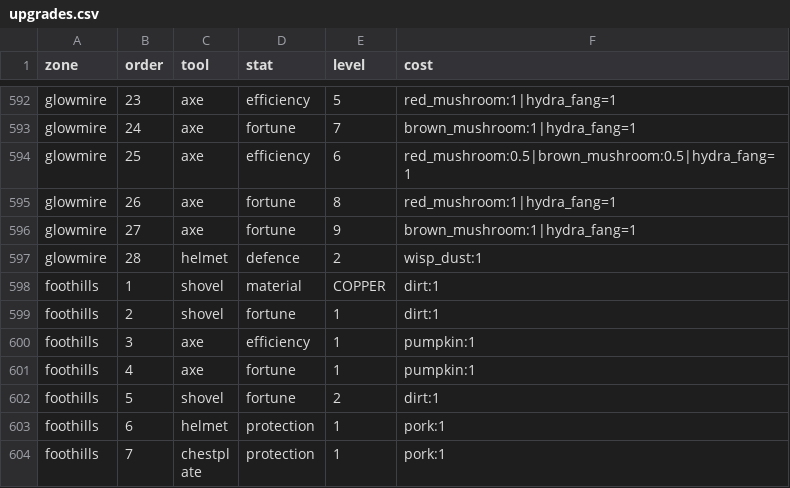
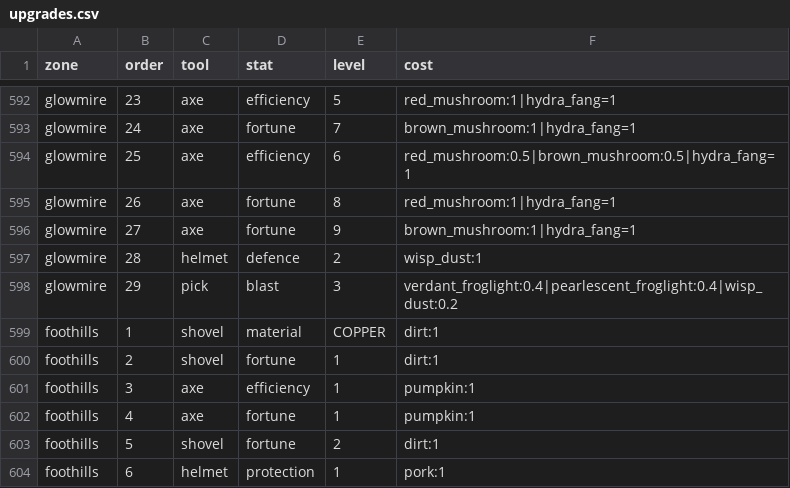
Before and after one commit to charky-p/aurora-plugin, a CSV file: scripts/data/shops/upgrades.csv, drawn as a sheet; only a part is shown, gaps mark what is left out; the shorter side is filled out with more unchanged rows.

Commit message:
[C] Blast 3 is the last Glowmire upgrade (end of the Sunken Marsh); prices regenerated, Glowmire cheaper per upgrade and later pick costs up for the faster mining

```diff
--- a/scripts/data/shops/upgrades.csv
+++ b/scripts/data/shops/upgrades.csv
@@ -597,2 +597,3 @@ glowmire,27,axe,fortune,9,brown_mushroom:1|hydra_fang=1
 glowmire,28,helmet,defence,2,wisp_dust:1
+glowmire,29,pick,blast,3,verdant_froglight:0.4|pearlescent_froglight:0.4|wisp_dust:0.2
 foothills,1,shovel,material,COPPER,dirt:1
```
Also changed, not shown: 1 other file.
